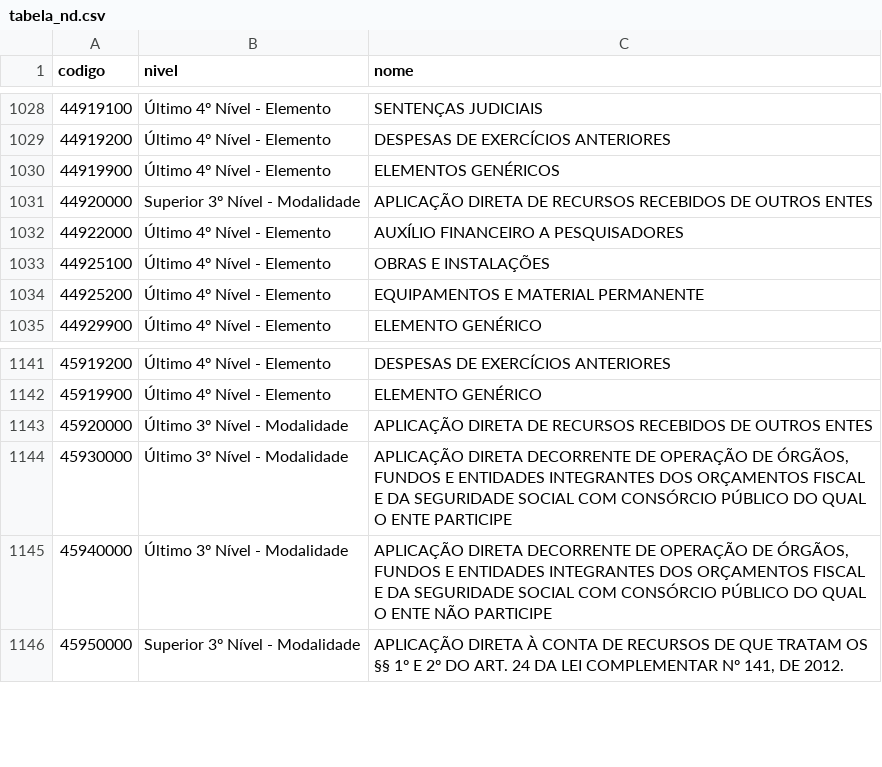
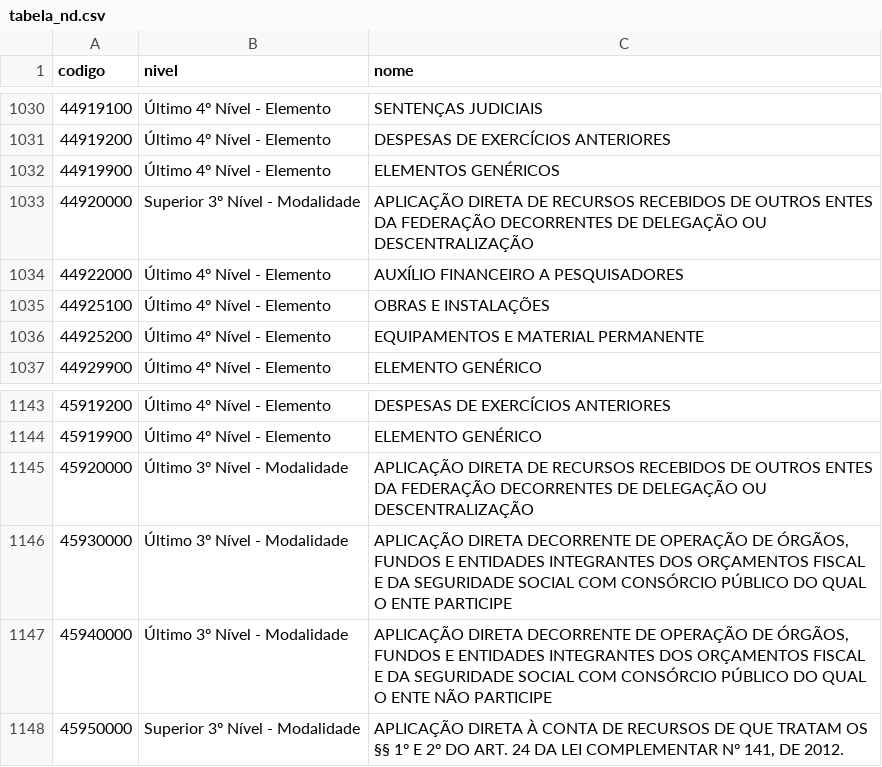
Before and after one commit to GabrielFpaiva/ranking_msc, a CSV file: ref/tabela_nd.csv, drawn as a sheet; only a part is shown, gaps mark what is left out; the diff covers the shown part only.

```diff
--- a/ref/tabela_nd.csv
+++ b/ref/tabela_nd.csv
@@ -1030,3 +1032,3 @@ codigo;nivel;nome
 44919900;Último 4º Nível - Elemento;ELEMENTOS GENÉRICOS
-44920000;Superior 3º Nível - Modalidade;APLICAÇÃO DIRETA DE RECURSOS  RECEBIDOS DE OUTROS ENTES
+44920000;Superior 3º Nível - Modalidade;APLICAÇÃO DIRETA DE RECURSOS  RECEBIDOS DE OUTROS ENTES DA FEDERAÇÃO DECORRENTES DE DELEGAÇÃO OU DESCENTRALIZAÇÃO
 44922000;Último 4º Nível - Elemento;AUXÍLIO FINANCEIRO A PESQUISADORES
@@ -1142,3 +1144,3 @@ codigo;nivel;nome
 45919900;Último 4º Nível - Elemento;ELEMENTO GENÉRICO
-45920000;Último 3º Nível - Modalidade;APLICAÇÃO DIRETA DE RECURSOS  RECEBIDOS DE OUTROS ENTES
+45920000;Último 3º Nível - Modalidade;APLICAÇÃO DIRETA DE RECURSOS  RECEBIDOS DE OUTROS ENTES DA FEDERAÇÃO DECORRENTES DE DELEGAÇÃO OU DESCENTRALIZAÇÃO
 45930000;Último 3º Nível - Modalidade;APLICAÇÃO DIRETA DECORRENTE DE OPERAÇÃO DE ÓRGÃOS, FUNDOS E ENTIDADES INTEGRANTES DOS ORÇAMENTOS FISCAL E DA SEGURIDADE SOCIAL COM CONSÓRCIO PÚBLICO DO QUAL O ENTE PARTICIPE
```
Also changed, not shown: 2 added rows and 3 edited cells elsewhere in this file, ref/tabela_nr.csv, 2 other files.
